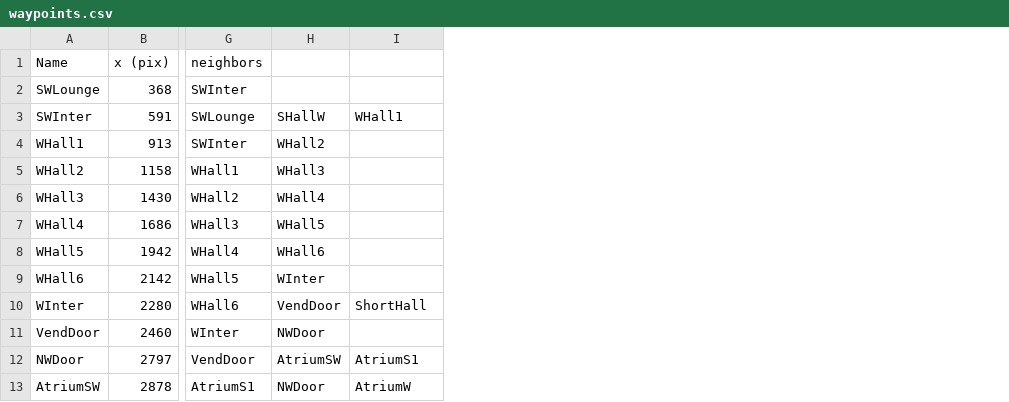
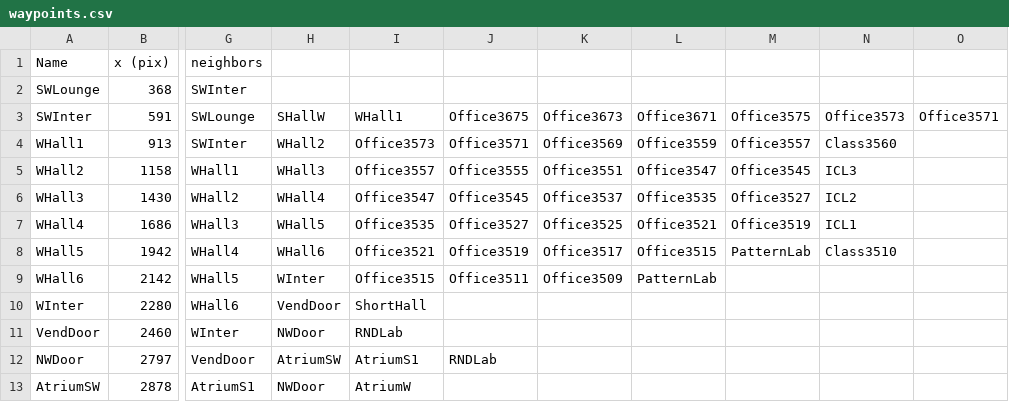
Before and after one commit to corobotics/corobots, a CSV file: corobot_map/map/waypoints.csv, drawn as a sheet; only a part is shown, gaps mark what is left out; the diff covers the shown part only; the diff names each change by its address in the sheet, - before the commit and + after, or states it on an @@ line.

Commit message:
Made all edges bi-directional.

```diff
--- a/corobot_map/map/waypoints.csv
+++ b/corobot_map/map/waypoints.csv
+column J, rows 3-12: Office3675 | Office3571 | Office3555 | Office3545 | Office3527 | Office3519 | Office3511 |  |  | RNDLab
+column K, rows 3-9: Office3673 | Office3569 | Office3551 | Office3537 | Office3525 | Office3517 | Office3509
+column L, rows 3-9: Office3671 | Office3559 | Office3547 | Office3535 | Office3521 | Office3515 | PatternLab
+column M, rows 3-8: Office3575 | Office3557 | Office3545 | Office3527 | Office3519 | PatternLab
+column N, rows 3-8: Office3573 | Class3560 | ICL3 | ICL2 | ICL1 | Class3510
+column O, row 3: Office3571
-I4: (empty)
+I4: Office3573
-I5: (empty)
+I5: Office3557
-I6: (empty)
+I6: Office3547
-I7: (empty)
+I7: Office3535
-I8: (empty)
+I8: Office3521
-I9: (empty)
+I9: Office3515
-I11: (empty)
+I11: RNDLab
```
Also changed, not shown: 14 edited cells elsewhere in this file.
